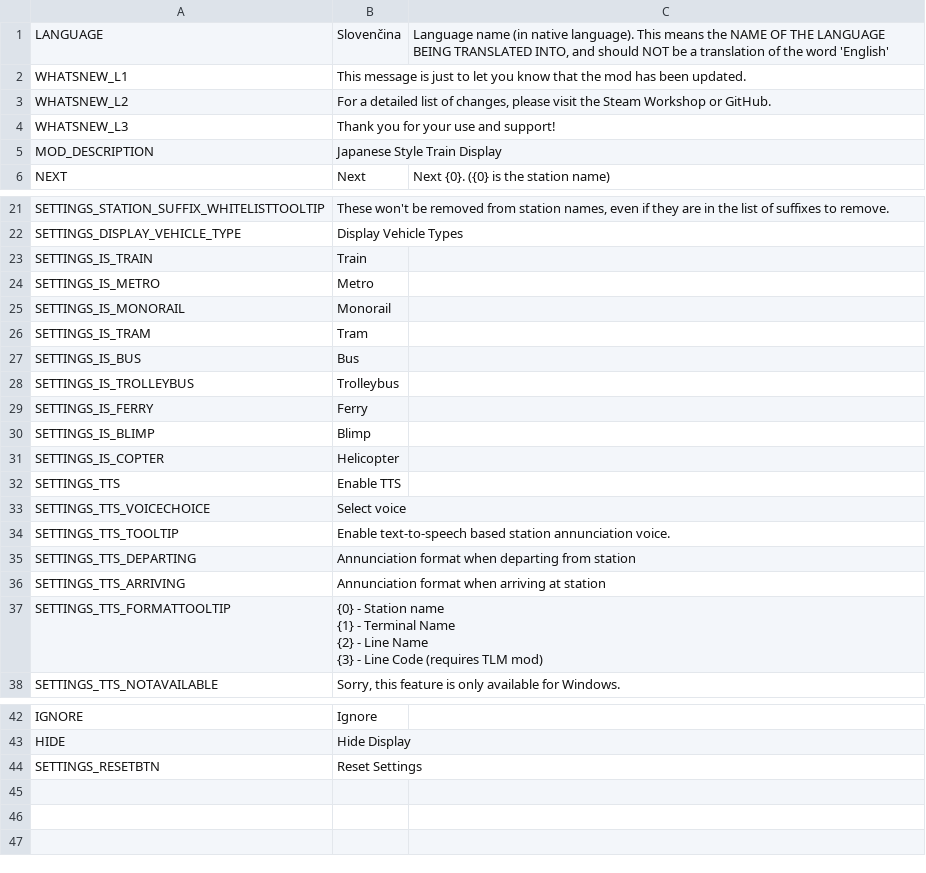
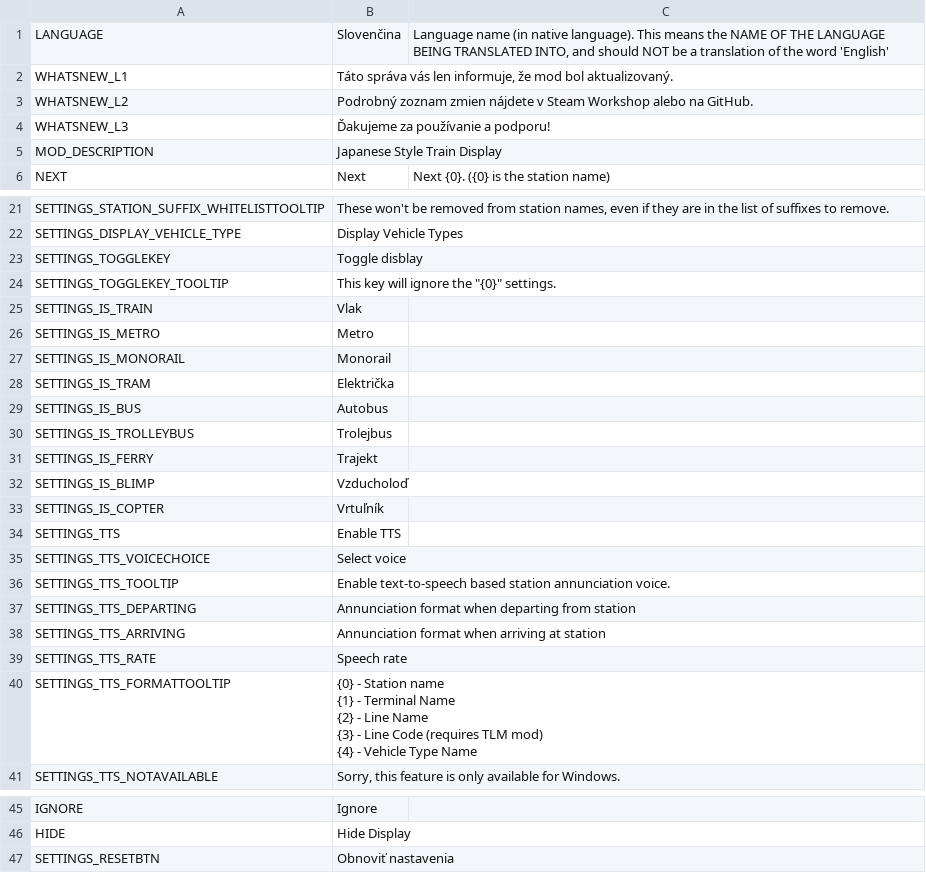
Before and after one commit to will258012/TrainDisplayUpdated, a CSV file: TrainDisplay/Translations/sk-SK.csv, drawn as a sheet; only a part is shown, gaps mark what is left out.

Commit message:
New translations en-en.csv (Slovak)
[ci skip]

```diff
--- a/TrainDisplay/Translations/sk-SK.csv
+++ b/TrainDisplay/Translations/sk-SK.csv
@@ -1,5 +1,5 @@
 "LANGUAGE","Slovenčina","Language name (in native language).  This means the NAME OF THE LANGUAGE BEING TRANSLATED INTO, and should NOT be a translation of the word 'English'"
-"WHATSNEW_L1","This message is just to let you know that the mod has been updated.",""
-"WHATSNEW_L2","For a detailed list of changes, please visit the Steam Workshop or GitHub.",""
-"WHATSNEW_L3","Thank you for your use and support!",""
+"WHATSNEW_L1","Táto správa vás len informuje, že mod bol aktualizovaný.",""
+"WHATSNEW_L2","Podrobný zoznam zmien nájdete v Steam Workshop alebo na GitHub.",""
+"WHATSNEW_L3","Ďakujeme za používanie a podporu!",""
 "MOD_DESCRIPTION","Japanese Style Train Display",""
@@ -22,11 +22,13 @@
 "SETTINGS_DISPLAY_VEHICLE_TYPE","Display Vehicle Types",""
-"SETTINGS_IS_TRAIN","Train",""
+"SETTINGS_TOGGLEKEY","Toggle disblay",""
+"SETTINGS_TOGGLEKEY_TOOLTIP","This key will ignore the ""{0}"" settings. ",""
+"SETTINGS_IS_TRAIN","Vlak",""
 "SETTINGS_IS_METRO","Metro",""
 "SETTINGS_IS_MONORAIL","Monorail",""
-"SETTINGS_IS_TRAM","Tram",""
-"SETTINGS_IS_BUS","Bus",""
-"SETTINGS_IS_TROLLEYBUS","Trolleybus",""
-"SETTINGS_IS_FERRY","Ferry",""
-"SETTINGS_IS_BLIMP","Blimp",""
-"SETTINGS_IS_COPTER","Helicopter",""
+"SETTINGS_IS_TRAM","Električka",""
+"SETTINGS_IS_BUS","Autobus",""
+"SETTINGS_IS_TROLLEYBUS","Trolejbus",""
+"SETTINGS_IS_FERRY","Trajekt",""
+"SETTINGS_IS_BLIMP","Vzducholoď",""
+"SETTINGS_IS_COPTER","Vrtuľník",""
 "SETTINGS_TTS","Enable TTS",""
@@ -36,6 +38,8 @@
 "SETTINGS_TTS_ARRIVING","Annunciation format when arriving at station",""
-"SETTINGS_TTS_FORMATTOOLTIP","{0} - Station name
-{1} - Terminal Name
-{2} - Line Name
-{3} - Line Code (requires TLM mod)",""
+"SETTINGS_TTS_RATE","Speech rate",""
+"SETTINGS_TTS_FORMATTOOLTIP","{0} - Station name
+{1} - Terminal Name
+{2} - Line Name
+{3} - Line Code (requires TLM mod)
+{4} - Vehicle Type Name",""
 "SETTINGS_TTS_NOTAVAILABLE","Sorry, this feature is only available for Windows.",""
@@ -46,2 +50,2 @@
 "HIDE","Hide Display",""
-"SETTINGS_RESETBTN","Reset Settings",""
+"SETTINGS_RESETBTN","Obnoviť nastavenia",""
```
